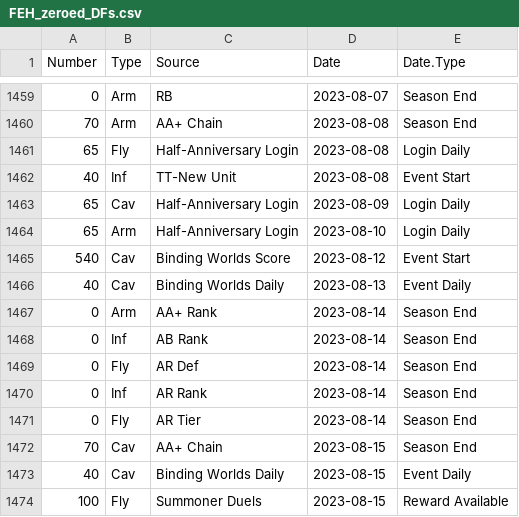
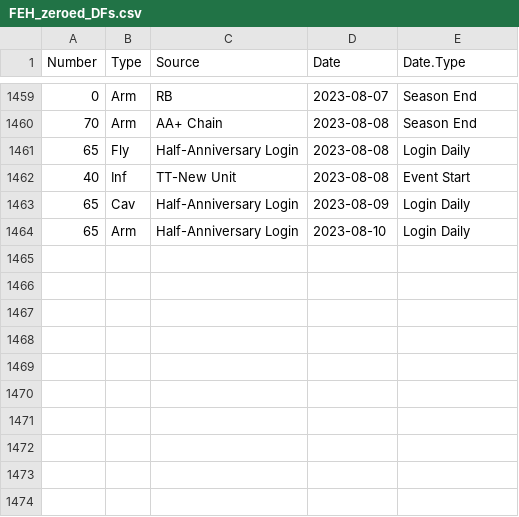
Before and after one commit to reddit-tthompson5/FEH_dragonflowers, a CSV file: FEH_zeroed_DFs.csv, drawn as a sheet; only a part is shown, gaps mark what is left out; the diff names each change by its address in the sheet, - before the commit and + after, or states it on an @@ line.

Commit message:
Update FEH_zeroed_DFs.csv
Removed DF projection from August 11, 2023 through August 15, 2023 as this was merely an estimate, not fact.

```diff
--- a/FEH_zeroed_DFs.csv
+++ b/FEH_zeroed_DFs.csv
-row 1465: 540 | Cav | Binding Worlds Score | 2023-08-12 | Event Start
-row 1466: 40 | Cav | Binding Worlds Daily | 2023-08-13 | Event Daily
-row 1467: 0 | Arm | AA+ Rank | 2023-08-14 | Season End
-row 1468: 0 | Inf | AB Rank | 2023-08-14 | Season End
-row 1469: 0 | Fly | AR Def | 2023-08-14 | Season End
-row 1470: 0 | Inf | AR Rank | 2023-08-14 | Season End
-row 1471: 0 | Fly | AR Tier | 2023-08-14 | Season End
-row 1472: 70 | Cav | AA+ Chain | 2023-08-15 | Season End
-row 1473: 40 | Cav | Binding Worlds Daily | 2023-08-15 | Event Daily
-row 1474: 100 | Fly | Summoner Duels | 2023-08-15 | Reward Available
```
